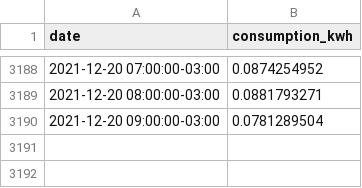
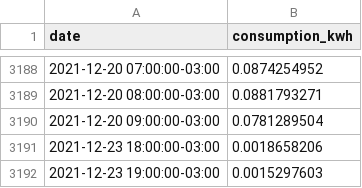
Before and after one commit to vald3nir/Smart-Energy-Core, a CSV file: src/users/Valdenir/consumption_summary.csv, drawn as a sheet; only a part is shown, gaps mark what is left out; the diff names each change by its address in the sheet, - before the commit and + after, or states it on an @@ line.

Commit message:
Update consumption_summary.csv

```diff
--- a/src/users/Valdenir/consumption_summary.csv
+++ b/src/users/Valdenir/consumption_summary.csv
+row 3191: 2021-12-23 18:00:00-03:00 | 0.0018658206
+row 3192: 2021-12-23 19:00:00-03:00 | 0.0015297603
```
